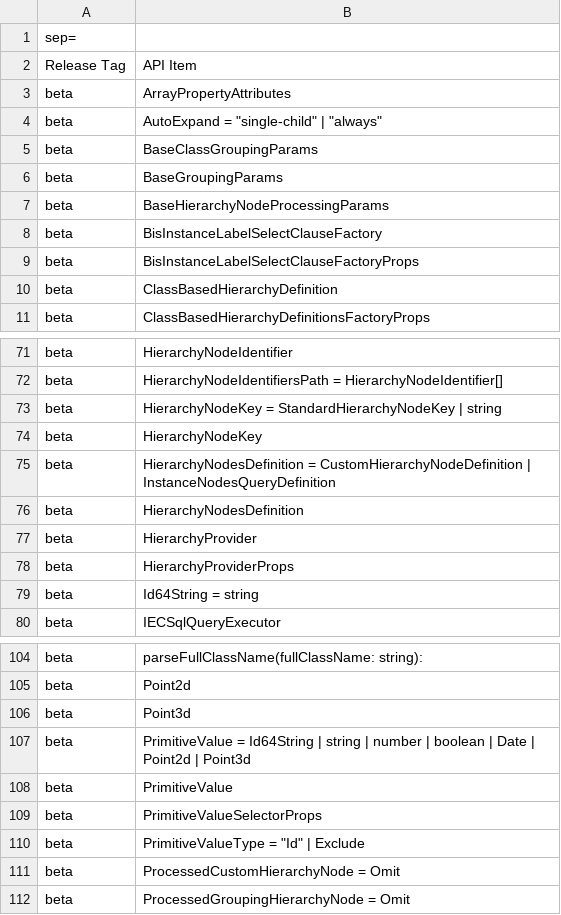
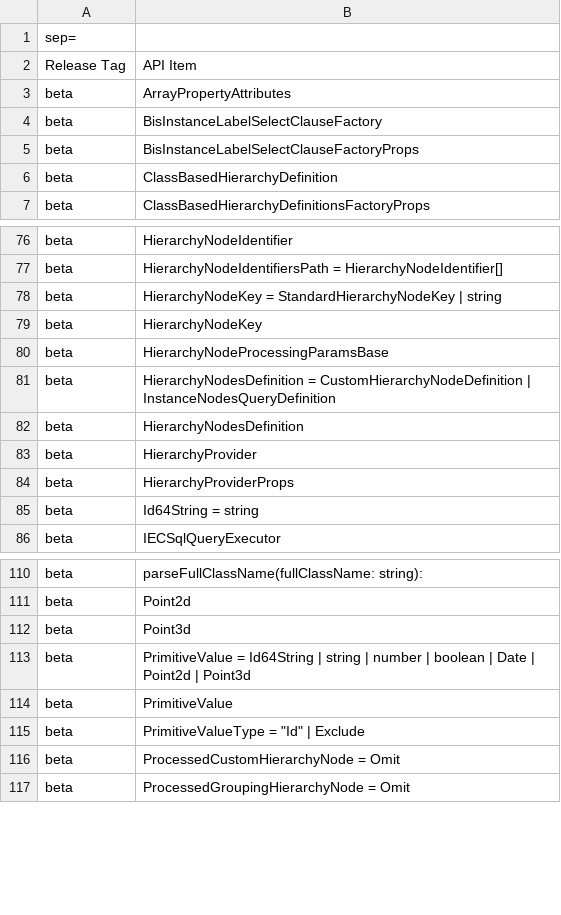
Before and after one commit to iTwin/presentation, a CSV file: packages/hierarchy-builder/api/presentation-hierarchy-builder.exports.csv, drawn as a sheet; only a part is shown, gaps mark what is left out; removed rows and columns are numbered as before the commit, all else as after; the diff covers the shown part only; the diff names each change by its address in the sheet, - before the commit and + after, or states it on an @@ line.

```diff
--- a/packages/hierarchy-builder/api/presentation-hierarchy-builder.exports.csv
+++ b/packages/hierarchy-builder/api/presentation-hierarchy-builder.exports.csv
-row 4: beta | AutoExpand = "single-child" | "always"
-row 5: beta | BaseClassGroupingParams
-row 6: beta | BaseGroupingParams
-row 7: beta | BaseHierarchyNodeProcessingParams
+row 80: beta | HierarchyNodeProcessingParamsBase
-row 109: beta | PrimitiveValueSelectorProps
```
Also changed, not shown: 25 added rows, 10 removed rows and 1 edited cell elsewhere in this file, 1 other file.
